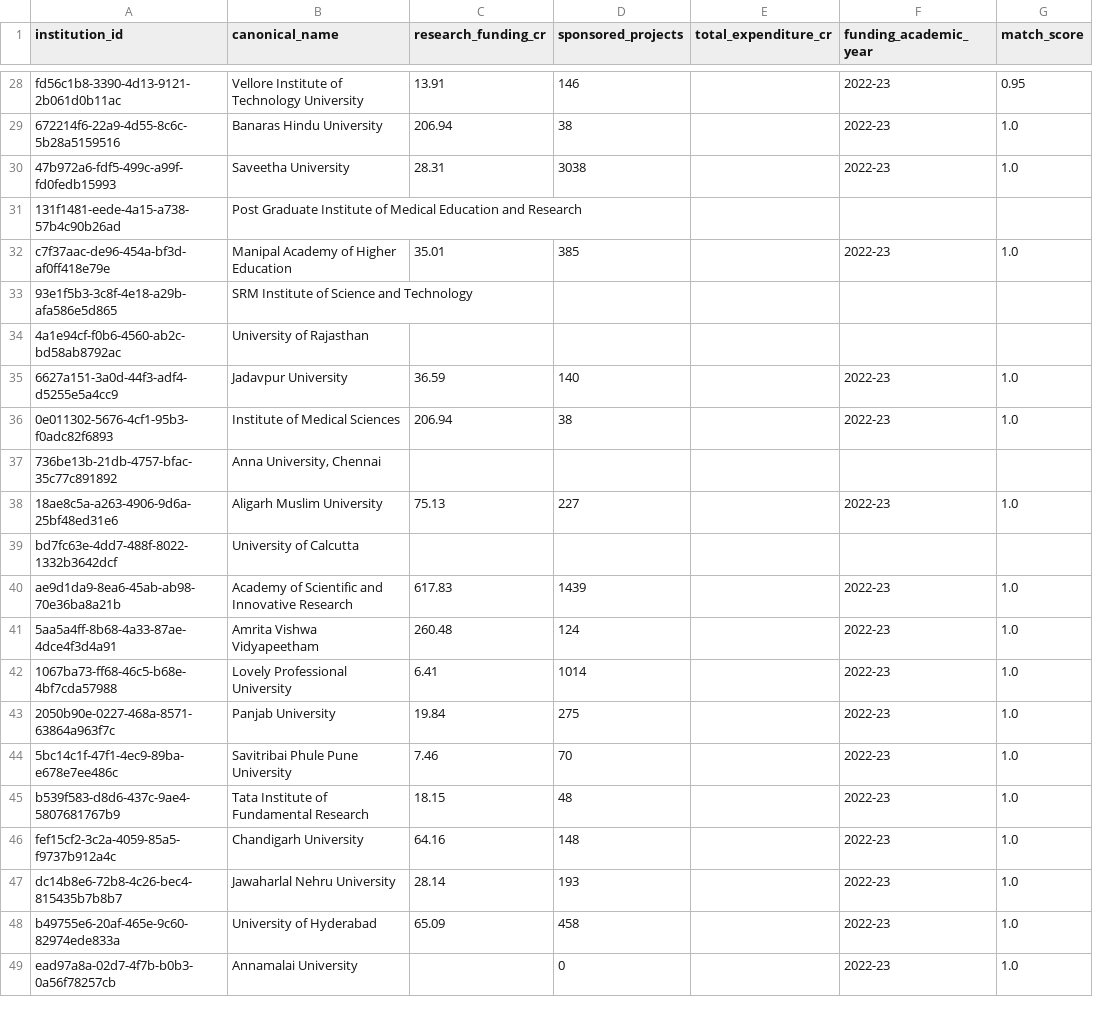
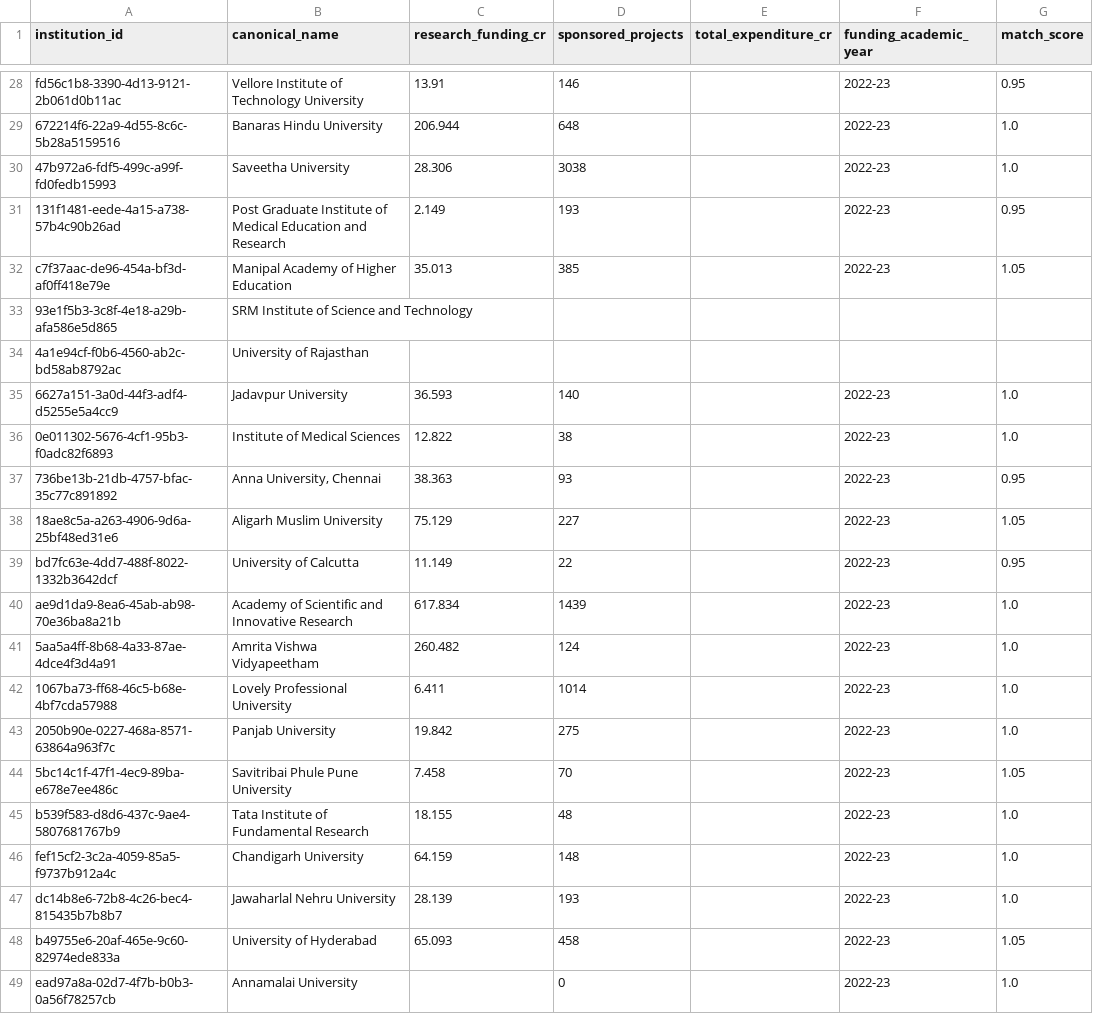
Before and after one commit to bratadeepsarkar123/CS661, a CSV file: data/processed/institution_funding.csv, drawn as a sheet; only a part is shown, gaps mark what is left out; the diff covers the shown part only; the diff names each change by its address in the sheet, - before the commit and + after, or states it on an @@ line.

```diff
--- a/data/processed/institution_funding.csv
+++ b/data/processed/institution_funding.csv
-C29 (research_funding_cr): 206.94
+C29 (research_funding_cr): 206.944
-D29 (sponsored_projects): 38
+D29 (sponsored_projects): 648
-C30 (research_funding_cr): 28.31
+C30 (research_funding_cr): 28.306
-C31 (research_funding_cr): (empty)
+C31 (research_funding_cr): 2.149
-D31 (sponsored_projects): (empty)
+D31 (sponsored_projects): 193
-F31 (funding_academic_year): (empty)
+F31 (funding_academic_year): 2022-23
-G31 (match_score): (empty)
+G31 (match_score): 0.95
-C32 (research_funding_cr): 35.01
+C32 (research_funding_cr): 35.013
-G32 (match_score): 1.0
+G32 (match_score): 1.05
-C35 (research_funding_cr): 36.59
+C35 (research_funding_cr): 36.593
-C36 (research_funding_cr): 206.94
+C36 (research_funding_cr): 12.822
-C37 (research_funding_cr): (empty)
+C37 (research_funding_cr): 38.363
-D37 (sponsored_projects): (empty)
+D37 (sponsored_projects): 93
-F37 (funding_academic_year): (empty)
+F37 (funding_academic_year): 2022-23
-G37 (match_score): (empty)
+G37 (match_score): 0.95
-C38 (research_funding_cr): 75.13
+C38 (research_funding_cr): 75.129
-G38 (match_score): 1.0
+G38 (match_score): 1.05
-C39 (research_funding_cr): (empty)
+C39 (research_funding_cr): 11.149
-D39 (sponsored_projects): (empty)
+D39 (sponsored_projects): 22
-F39 (funding_academic_year): (empty)
+F39 (funding_academic_year): 2022-23
-G39 (match_score): (empty)
+G39 (match_score): 0.95
-C40 (research_funding_cr): 617.83
+C40 (research_funding_cr): 617.834
-C41 (research_funding_cr): 260.48
+C41 (research_funding_cr): 260.482
-C42 (research_funding_cr): 6.41
+C42 (research_funding_cr): 6.411
-C43 (research_funding_cr): 19.84
+C43 (research_funding_cr): 19.842
-C44 (research_funding_cr): 7.46
+C44 (research_funding_cr): 7.458
-G44 (match_score): 1.0
+G44 (match_score): 1.05
-C45 (research_funding_cr): 18.15
+C45 (research_funding_cr): 18.155
-C46 (research_funding_cr): 64.16
+C46 (research_funding_cr): 64.159
-C47 (research_funding_cr): 28.14
+C47 (research_funding_cr): 28.139
-C48 (research_funding_cr): 65.09
+C48 (research_funding_cr): 65.093
-G48 (match_score): 1.0
+G48 (match_score): 1.05
```
Also changed, not shown: 136 edited cells elsewhere in this file, data/processed/nirf_funding_by_institute.csv, 17 other files.
